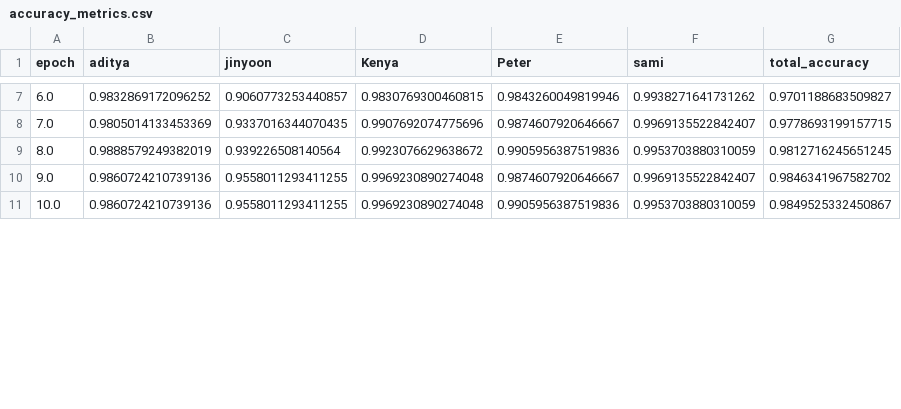
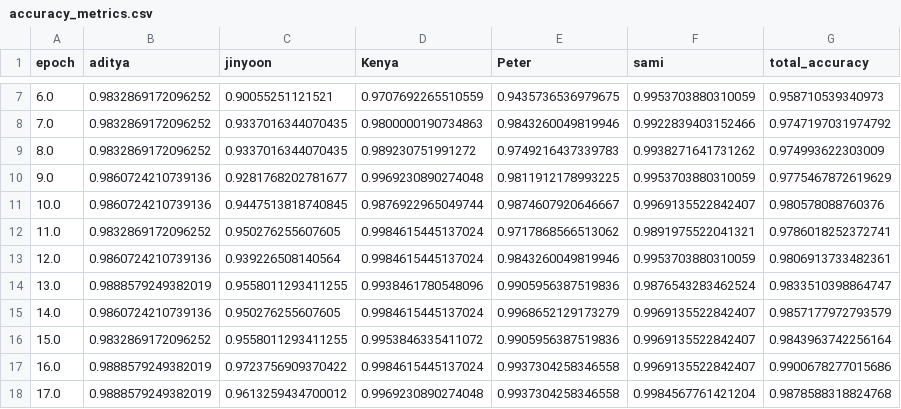
Before and after one commit to kendreaditya/ml-face-detection, a CSV file: accuracy_metrics.csv, drawn as a sheet; only a part is shown, gaps mark what is left out; the diff covers the shown part only.

```diff
--- a/accuracy_metrics.csv
+++ b/accuracy_metrics.csv
@@ -7,5 +7,12 @@ epoch,aditya,jinyoon,Kenya,Peter,sami,total_accuracy
-6.0,0.9832869172096252,0.9060773253440857,0.9830769300460815,0.9843260049819946,0.9938271641731262,0.9701188683509827
-7.0,0.9805014133453369,0.9337016344070435,0.9907692074775696,0.9874607920646667,0.9969135522842407,0.9778693199157715
-8.0,0.9888579249382019,0.939226508140564,0.9923076629638672,0.9905956387519836,0.9953703880310059,0.9812716245651245
-9.0,0.9860724210739136,0.9558011293411255,0.9969230890274048,0.9874607920646667,0.9969135522842407,0.9846341967582702
-10.0,0.9860724210739136,0.9558011293411255,0.9969230890274048,0.9905956387519836,0.9953703880310059,0.9849525332450867
+6.0,0.9832869172096252,0.90055251121521,0.9707692265510559,0.9435736536979675,0.9953703880310059,0.958710539340973
+7.0,0.9832869172096252,0.9337016344070435,0.9800000190734863,0.9843260049819946,0.9922839403152466,0.9747197031974792
+8.0,0.9832869172096252,0.9337016344070435,0.989230751991272,0.9749216437339783,0.9938271641731262,0.974993622303009
+9.0,0.9860724210739136,0.9281768202781677,0.9969230890274048,0.9811912178993225,0.9953703880310059,0.9775467872619629
+10.0,0.9860724210739136,0.9447513818740845,0.9876922965049744,0.9874607920646667,0.9969135522842407,0.980578088760376
+11.0,0.9832869172096252,0.950276255607605,0.9984615445137024,0.9717868566513062,0.9891975522041321,0.9786018252372741
+12.0,0.9860724210739136,0.939226508140564,0.9984615445137024,0.9843260049819946,0.9953703880310059,0.9806913733482361
+13.0,0.9888579249382019,0.9558011293411255,0.9938461780548096,0.9905956387519836,0.9876543283462524,0.9833510398864747
+14.0,0.9860724210739136,0.950276255607605,0.9984615445137024,0.9968652129173279,0.9969135522842407,0.9857177972793579
+15.0,0.9832869172096252,0.9558011293411255,0.9953846335411072,0.9905956387519836,0.9969135522842407,0.9843963742256164
+16.0,0.9888579249382019,0.9723756909370422,0.9984615445137024,0.9937304258346558,0.9969135522842407,0.9900678277015686
+17.0,0.9888579249382019,0.9613259434700012,0.9969230890274048,0.9937304258346558,0.9984567761421204,0.9878588318824768
```
Also changed, not shown: 3 added rows and 34 edited cells elsewhere in this file, 4 other files.
